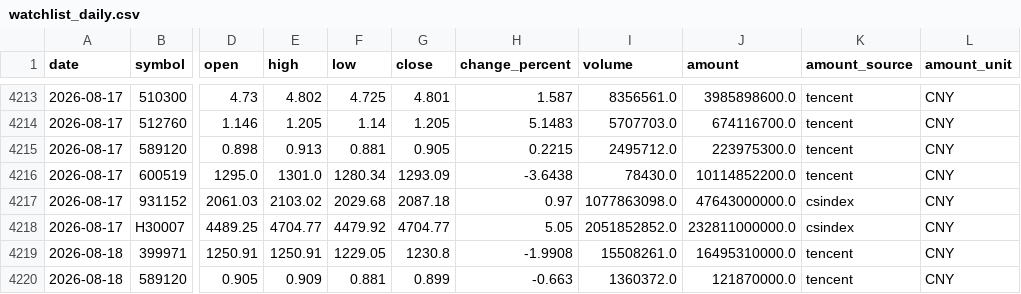
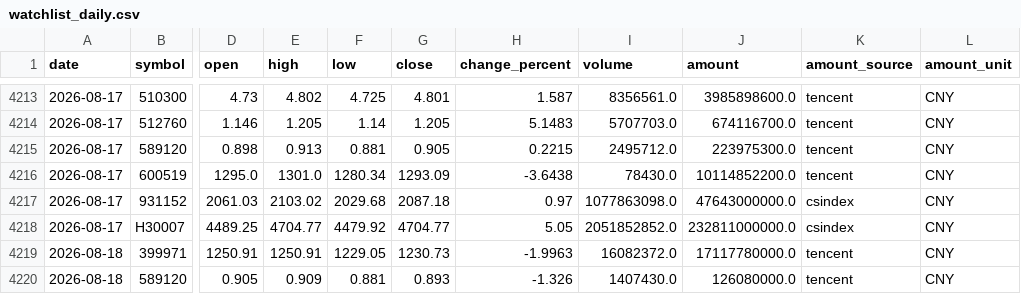
Before and after one commit to magennnb-png/a-share-market-snapshot, a CSV file: data/history/watchlist_daily.csv, drawn as a sheet; only a part is shown, gaps mark what is left out; the diff names each change by its address in the sheet, - before the commit and + after, or states it on an @@ line.

```diff
--- a/data/history/watchlist_daily.csv
+++ b/data/history/watchlist_daily.csv
-G4219 (close): 1230.8
+G4219 (close): 1230.73
-H4219 (change_percent): -1.9908
+H4219 (change_percent): -1.9963
-I4219 (volume): 15508261.0
+I4219 (volume): 16082372.0
-J4219 (amount): 16495310000.0
+J4219 (amount): 17117780000.0
-G4220 (close): 0.899
+G4220 (close): 0.893
-H4220 (change_percent): -0.663
+H4220 (change_percent): -1.326
-I4220 (volume): 1360372.0
+I4220 (volume): 1407430.0
-J4220 (amount): 121870000.0
+J4220 (amount): 126080000.0
```
Also changed, not shown: data/history/indices_daily.csv, data/history/market_breadth_daily.csv, 11 other files.
